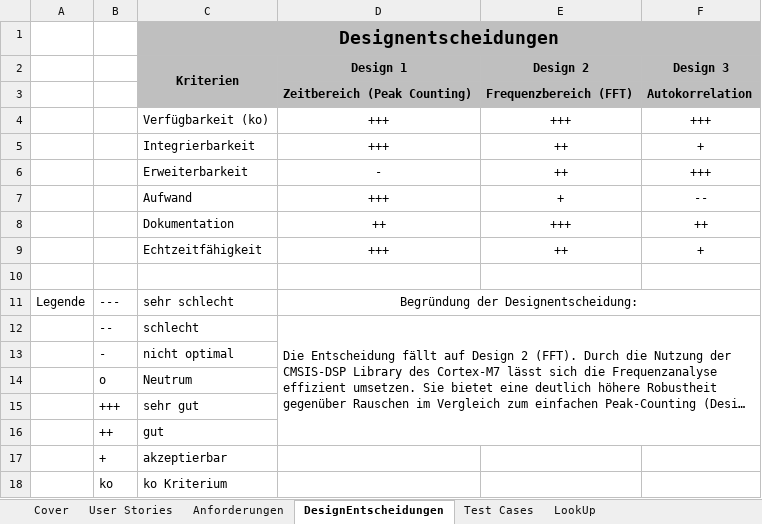
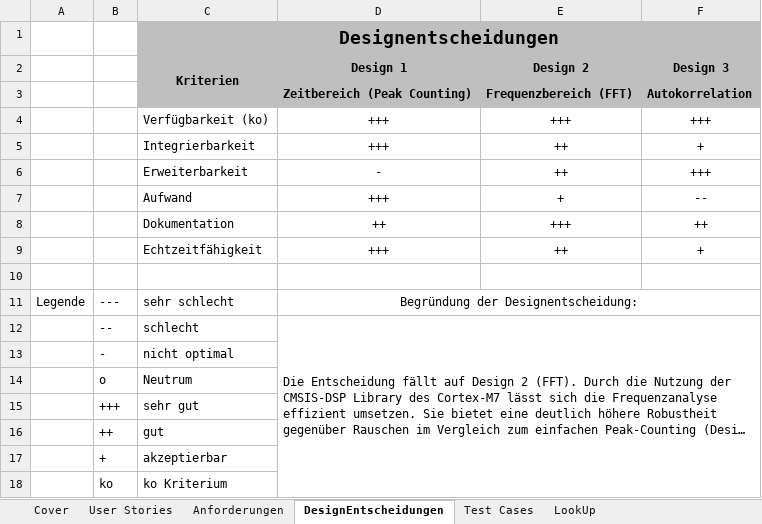
Before and after one commit to WiKinter/BPM-Detection, an Excel workbook: doc/Stories_Req_Design_Test_Template.xlsx, sheet DesignEntscheidungen, drawn as a sheet; long unchanged cells end in …; values as stored, in another font and other column widths than the file's, no borders; the diff names each change by its address in the sheet, - before the commit and + after, or states it on an @@ line.

```diff
--- a/doc/Stories_Req_Design_Test_Template.xlsx (sheet DesignEntscheidungen)
+++ b/doc/Stories_Req_Design_Test_Template.xlsx (sheet DesignEntscheidungen)
-D12:F16 merged
+D12:F18 merged
```
Also changed, not shown: sheet Test Cases, sheet Cover, 6 other files.
